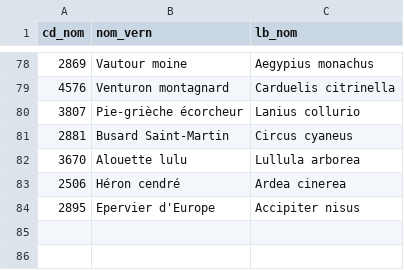
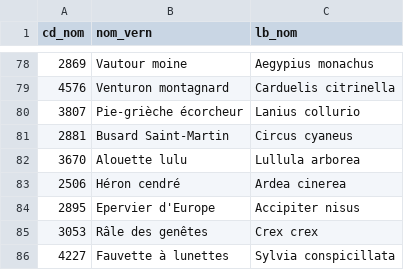
Before and after one commit to lpoaura/protocoles_suivi, a CSV file: stom/for_install/stom_liste_taxons.csv, drawn as a sheet; only a part is shown, gaps mark what is left out.

Commit message:
ajout sp

```diff
--- a/stom/for_install/stom_liste_taxons.csv
+++ b/stom/for_install/stom_liste_taxons.csv
@@ -84 +84,3 @@ cd_nom,nom_vern,lb_nom
 2895,Epervier d'Europe, Accipiter nisus
+3053,Râle des genêtes, Crex crex
+4227, Fauvette à lunettes, Sylvia conspicillata
```
